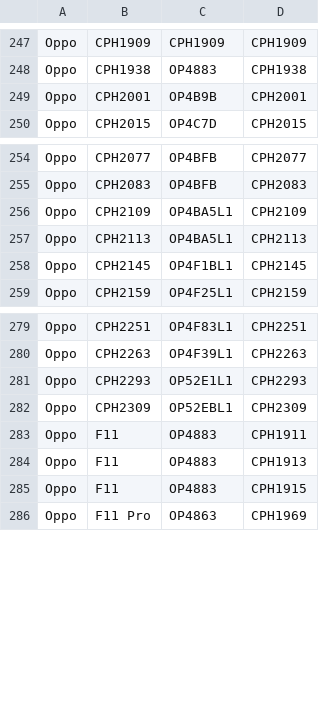
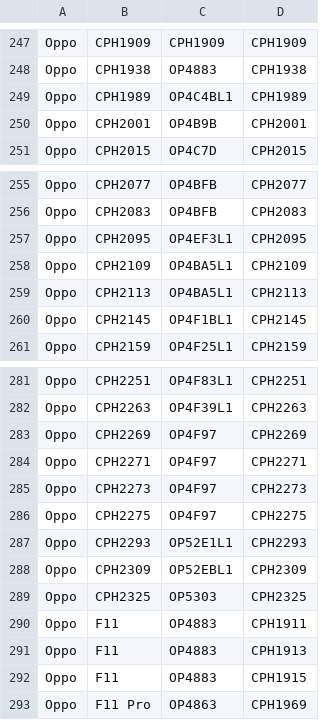
Before and after one commit to Soar1989/get_android_data, a CSV file: data/oplus_gms_devices.csv, drawn as a sheet; only a part is shown, gaps mark what is left out.

```diff
--- a/data/oplus_gms_devices.csv
+++ b/data/oplus_gms_devices.csv
@@ -248,2 +248,3 @@ Oppo,CPH1909,CPH1909,CPH1909
 Oppo,CPH1938,OP4883,CPH1938
+Oppo,CPH1989,OP4C4BL1,CPH1989
 Oppo,CPH2001,OP4B9B,CPH2001
@@ -255,2 +256,3 @@ Oppo,CPH2077,OP4BFB,CPH2077
 Oppo,CPH2083,OP4BFB,CPH2083
+Oppo,CPH2095,OP4EF3L1,CPH2095
 Oppo,CPH2109,OP4BA5L1,CPH2109
@@ -280,4 +282,9 @@ Oppo,CPH2251,OP4F83L1,CPH2251
 Oppo,CPH2263,OP4F39L1,CPH2263
+Oppo,CPH2269,OP4F97,CPH2269
+Oppo,CPH2271,OP4F97,CPH2271
+Oppo,CPH2273,OP4F97,CPH2273
+Oppo,CPH2275,OP4F97,CPH2275
 Oppo,CPH2293,OP52E1L1,CPH2293
 Oppo,CPH2309,OP52EBL1,CPH2309
+Oppo,CPH2325,OP5303,CPH2325
 Oppo,F11,OP4883,CPH1911
```
